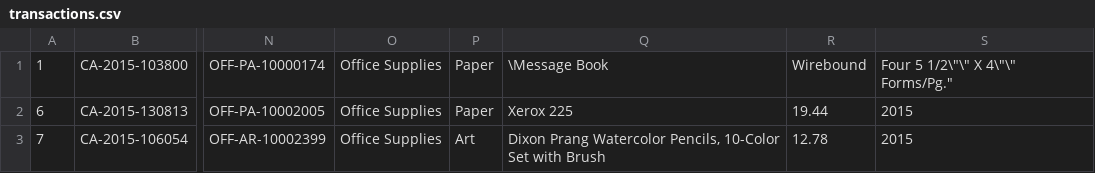
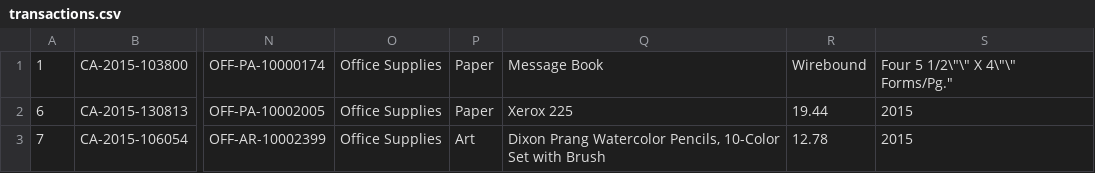
Before and after one commit to Maheshanekallu/csv_files, a CSV file: transactions.csv, drawn as a sheet; only a part is shown, gaps mark what is left out; the diff names each change by its address in the sheet, - before the commit and + after, or states it on an @@ line.

Commit message:
Update transactions.csv

```diff
--- a/transactions.csv
+++ b/transactions.csv
-Q1: \Message Book
+Q1: Message Book
```
